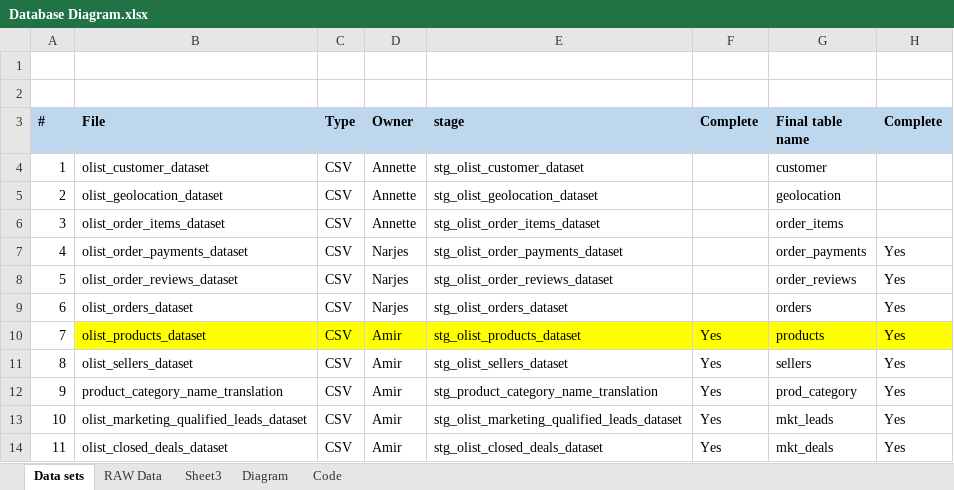
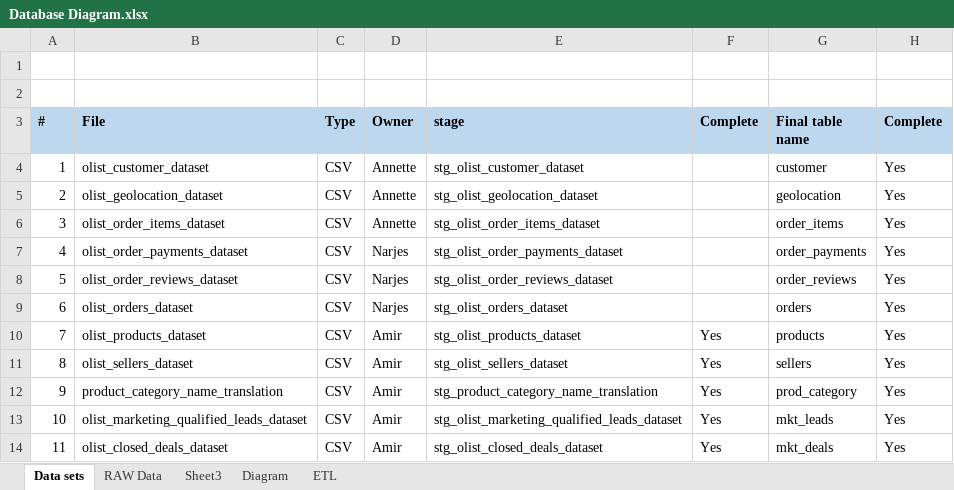
Before and after one commit to nt1983/Team-A-Kaggle_Brazilian_E_commerce, an Excel workbook: Resources/Database Diagram.xlsx, sheet Data sets, drawn as a sheet; values as stored, in another font and other column widths than the file's, no borders; the diff names each change by its address in the sheet, - before the commit and + after, or states it on an @@ line.

Commit message:
Finalizing SQL Scripts

```diff
--- a/Resources/Database Diagram.xlsx (sheet Data sets)
+++ b/Resources/Database Diagram.xlsx (sheet Data sets)
-sheet tab: Code
+sheet tab: ETL
-H4:H6 (Complete): (empty)
+H4:H6 (Complete): Yes
-B10:H10 fill: #FFFF00
+B10:H10 fill: none
```
Also changed, not shown: sheet Sheet3, sheet ETL, charts or pictures, 2 other files.
